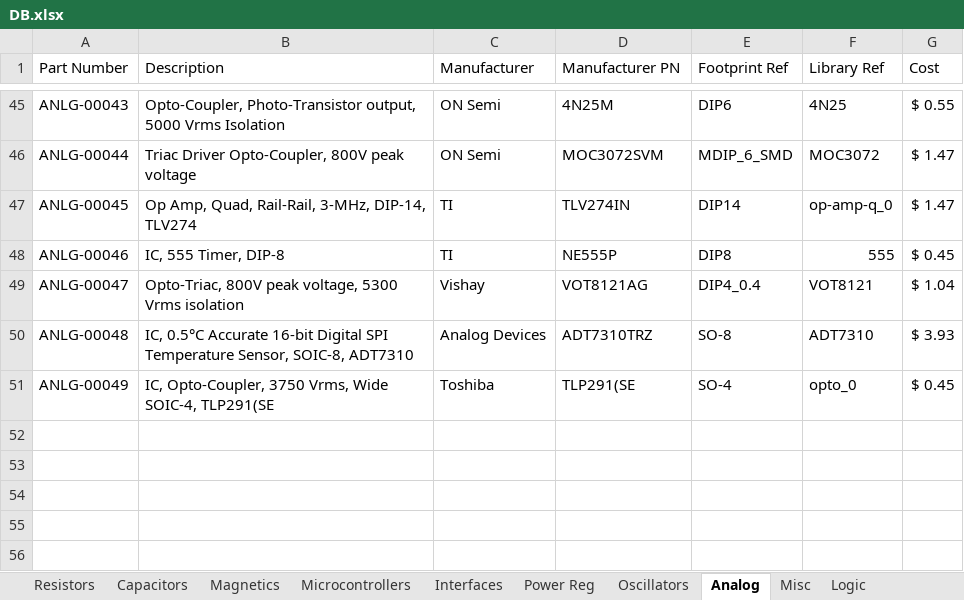
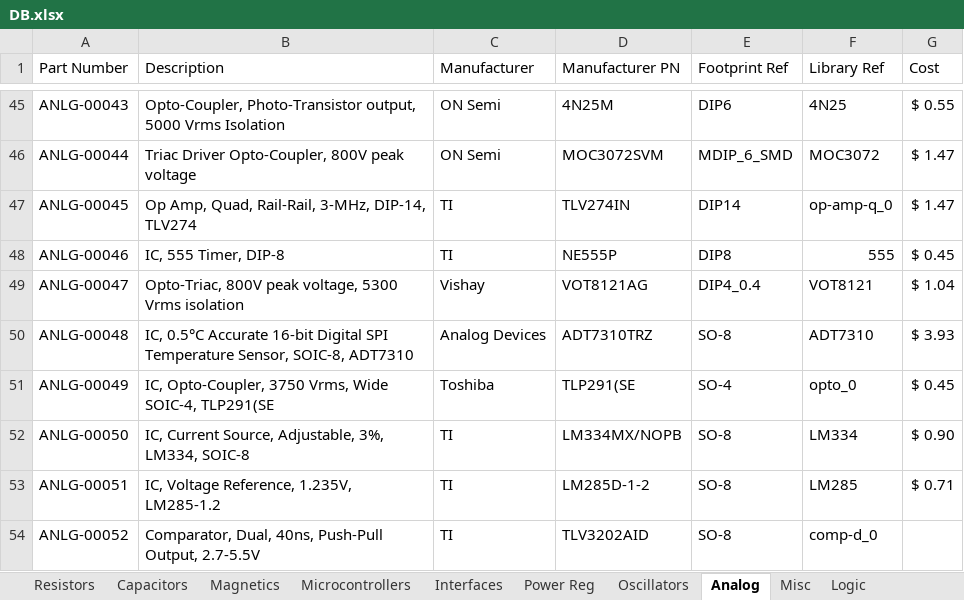
Before and after one commit to cwruRobotics/Altium_Central_Library, an Excel workbook: Library/Components/DB.xlsx, sheet Analog, drawn as a sheet; only a part is shown, gaps mark what is left out; values as stored, in another font and other column widths than the file's, no borders; the diff names each change by its address in the sheet, - before the commit and + after, or states it on an @@ line.

```diff
--- a/Library/Components/DB.xlsx (sheet Analog)
+++ b/Library/Components/DB.xlsx (sheet Analog)
+row 52: ANLG-00050 | IC, Current Source, Adjustable, 3%, LM334, SOIC-8 | TI | LM334MX/NOPB | SO-8 | LM334 | $ 0.90
+row 53: ANLG-00051 | IC, Voltage Reference, 1.235V, LM285-1.2 | TI | LM285D-1-2 | SO-8 | LM285 | $ 0.71
+row 54: ANLG-00052 | Comparator, Dual, 40ns, Push-Pull Output, 2.7-5.5V | TI | TLV3202AID | SO-8 | comp-d_0
```
Also changed, not shown: sheet Misc, sheet Power Reg, sheet Diodes, sheet Connectors, sheet Resistors, 16 other files.
